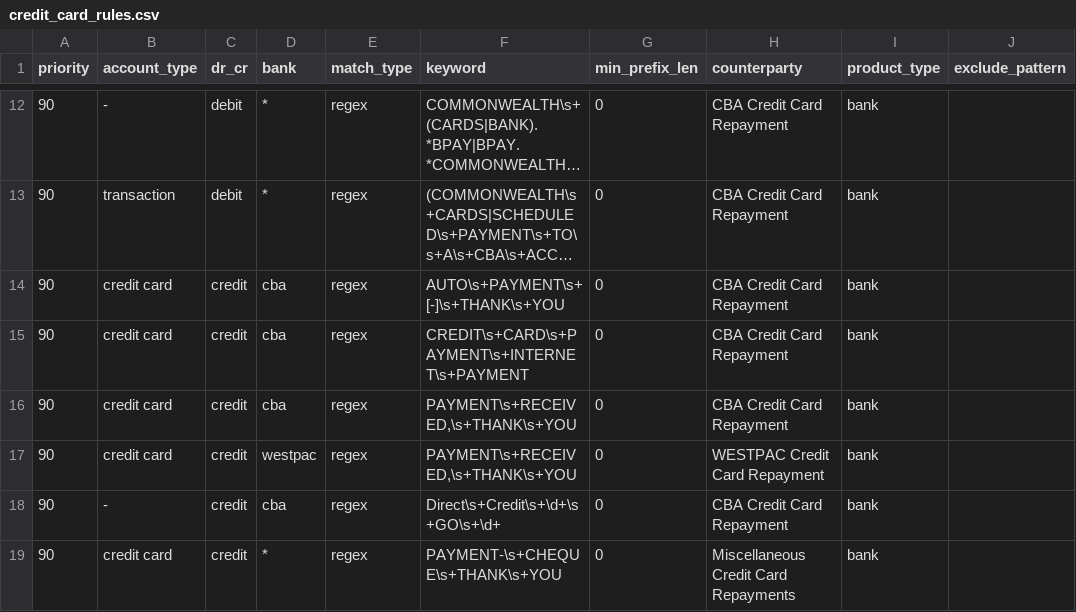
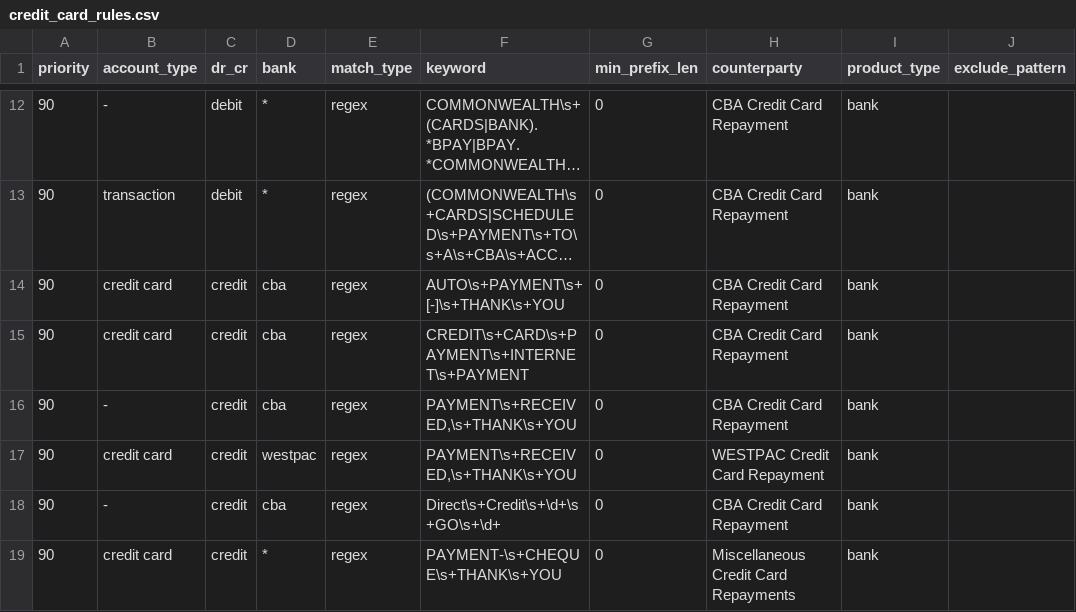
Before and after one commit to EliamZhang/Auto_Rule_Extension, a CSV file: raw/liability_rule/credit_card_rules.csv, drawn as a sheet; only a part is shown, gaps mark what is left out; long unchanged cells end in …; the diff covers the shown part only.

```diff
--- a/raw/liability_rule/credit_card_rules.csv
+++ b/raw/liability_rule/credit_card_rules.csv
@@ -15,3 +15,3 @@
 90,credit card,credit,cba,regex,CREDIT\s+CARD\s+PAYMENT\s+INTERNET\s+PAYMENT,0,CBA Credit Card Repayment,bank,
-90,credit card,credit,cba,regex,"PAYMENT\s+RECEIVED,\s+THANK\s+YOU",0,CBA Credit Card Repayment,bank,
+90,-,credit,cba,regex,"PAYMENT\s+RECEIVED,\s+THANK\s+YOU",0,CBA Credit Card Repayment,bank,
 90,credit card,credit,westpac,regex,"PAYMENT\s+RECEIVED,\s+THANK\s+YOU",0,WESTPAC Credit Card Repayment,bank,
```
Also changed, not shown: 4 added rows and 5 edited cells elsewhere in this file, raw/income_rule/income_config.csv, raw/income_rule/income_pattern_rules.csv, 2 other files.
